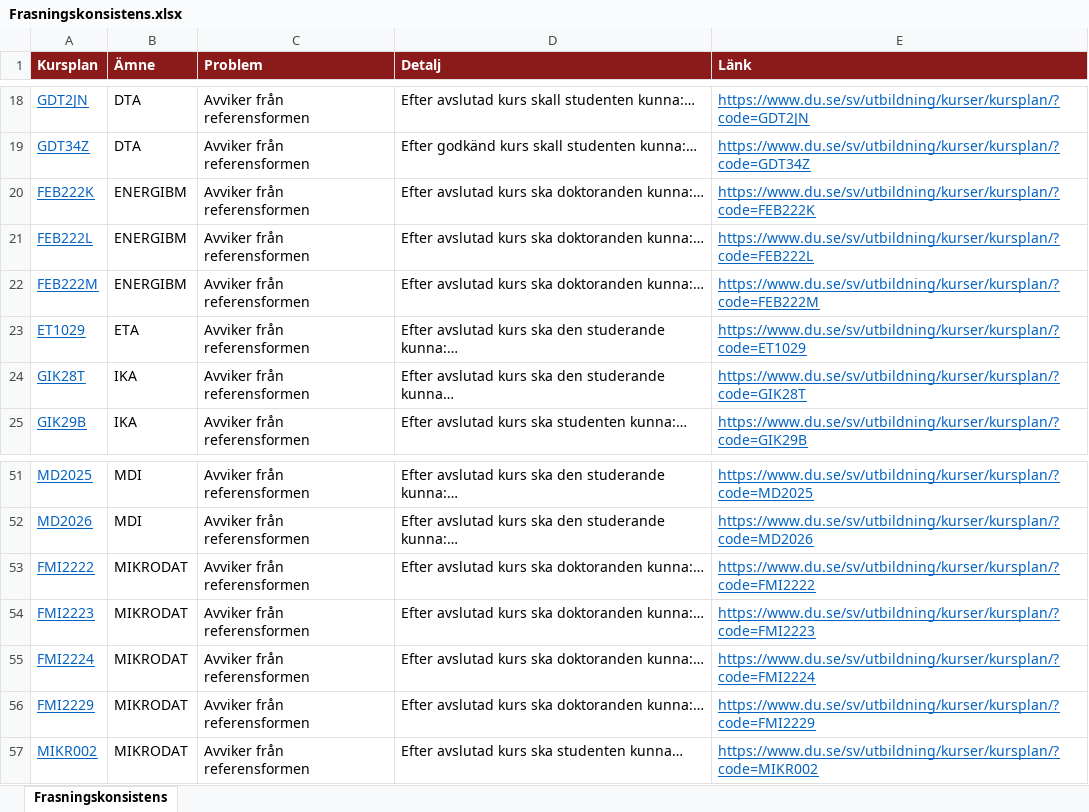
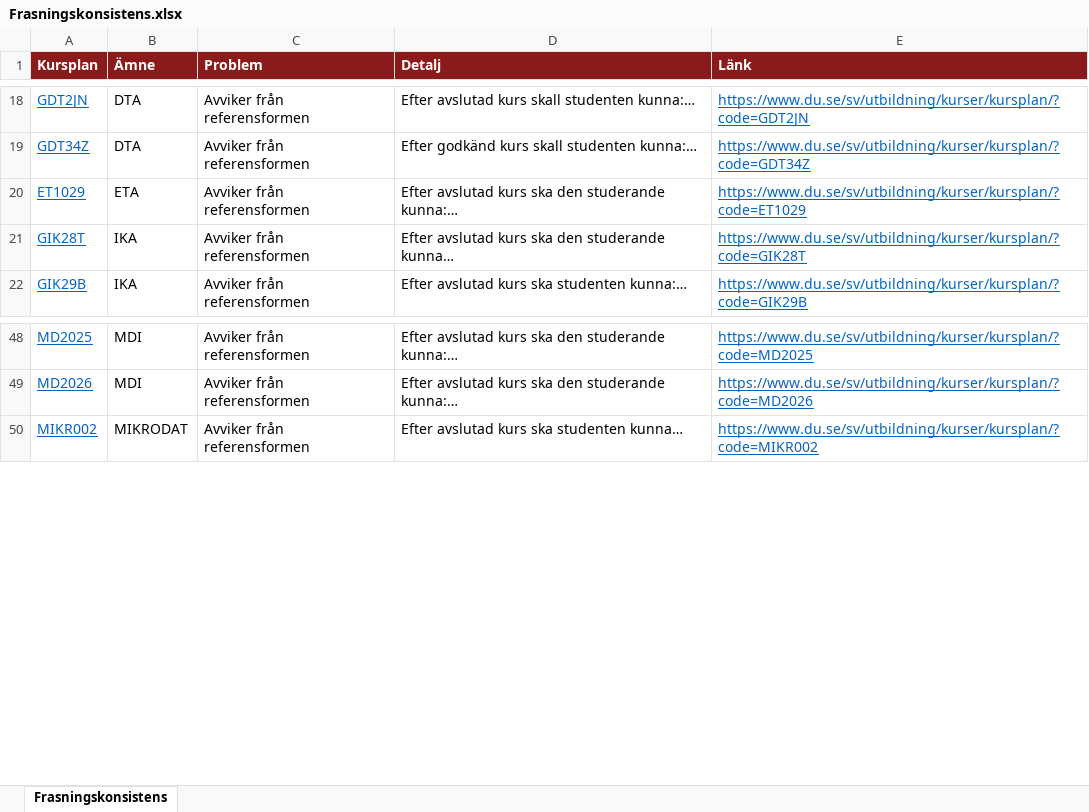
Before and after one commit to charlie-lindgren/dalarna-university, an Excel workbook: vault-dalarna-university/01 IIT/Analys/Frasningskonsistens.xlsx, sheet Frasningskonsistens, drawn as a sheet; only a part is shown, gaps mark what is left out; values as stored, in another font and other column widths than the file's, no borders; the diff names each change by its address in the sheet, - before the commit and + after, or states it on an @@ line.

Commit message:
Update analysis files and correct spelling errors in course plans
- Updated the following Excel files with new data:
  - Stavfel och språkbruk (03 IKS)
  - Övrigt (03 IKS)
  - Betygsrapportering (04 ISLL)
  - Betygsskalor (04 ISLL)
  - Bloom-taxonomi (04 ISLL)
  - Examinationsformer (04 ISLL)
  - Frasningskonsistens (04 ISLL)
  - Förkunskapskrav (04 ISLL)
  - Introfras (04 ISLL)
  - Nedlagda kursreferenser (04 ISLL)
  - Omfång på lärandemål (04 ISLL)
  - Samstämmighet svenska och engelska (04 ISLL)
  - Stavfel och språkbruk (04 ISLL)

- Updated Markdown file for Stavfel och språkbruk to reflect changes in the Excel file, including a reduction in the number of identified spelling errors from 121 to 6.

```diff
--- a/vault-dalarna-university/01 IIT/Analys/Frasningskonsistens.xlsx (sheet Frasningskonsistens)
+++ b/vault-dalarna-university/01 IIT/Analys/Frasningskonsistens.xlsx (sheet Frasningskonsistens)
-row 20: FEB222K | ENERGIBM | Avviker från referensformen | Efter avslutad kurs ska doktoranden kunna:… | https://www.du.se/sv/utbildning/kurser/kursplan/?code=FEB222K
-row 21: FEB222L | ENERGIBM | Avviker från referensformen | Efter avslutad kurs ska doktoranden kunna:… | https://www.du.se/sv/utbildning/kurser/kursplan/?code=FEB222L
-row 22: FEB222M | ENERGIBM | Avviker från referensformen | Efter avslutad kurs ska doktoranden kunna:… | https://www.du.se/sv/utbildning/kurser/kursplan/?code=FEB222M
-row 53: FMI2222 | MIKRODAT | Avviker från referensformen | Efter avslutad kurs ska doktoranden kunna:… | https://www.du.se/sv/utbildning/kurser/kursplan/?code=FMI2222
-row 54: FMI2223 | MIKRODAT | Avviker från referensformen | Efter avslutad kurs ska doktoranden kunna:… | https://www.du.se/sv/utbildning/kurser/kursplan/?code=FMI2223
-row 55: FMI2224 | MIKRODAT | Avviker från referensformen | Efter avslutad kurs ska doktoranden kunna:… | https://www.du.se/sv/utbildning/kurser/kursplan/?code=FMI2224
-row 56: FMI2229 | MIKRODAT | Avviker från referensformen | Efter avslutad kurs ska doktoranden kunna:… | https://www.du.se/sv/utbildning/kurser/kursplan/?code=FMI2229
```
Also changed, not shown: vault-dalarna-university/01 IIT/Analys/Stavfel och språkbruk.xlsx, vault-dalarna-university/02 IHV/Analys/Stavfel och språkbruk.xlsx, 53 other files.
